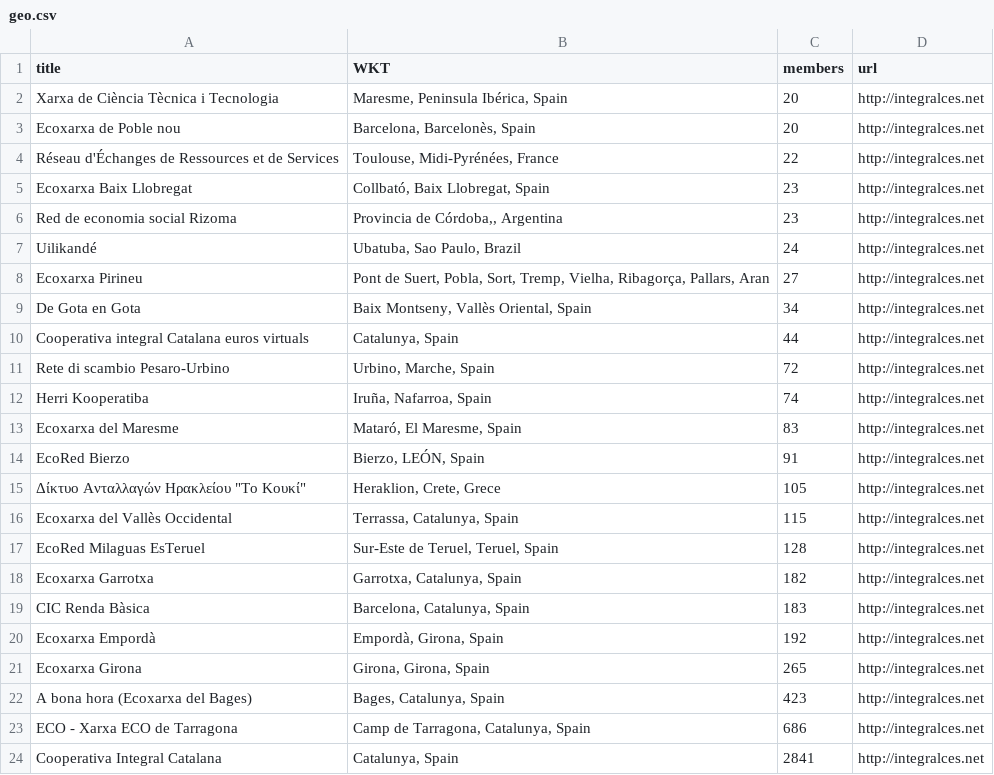
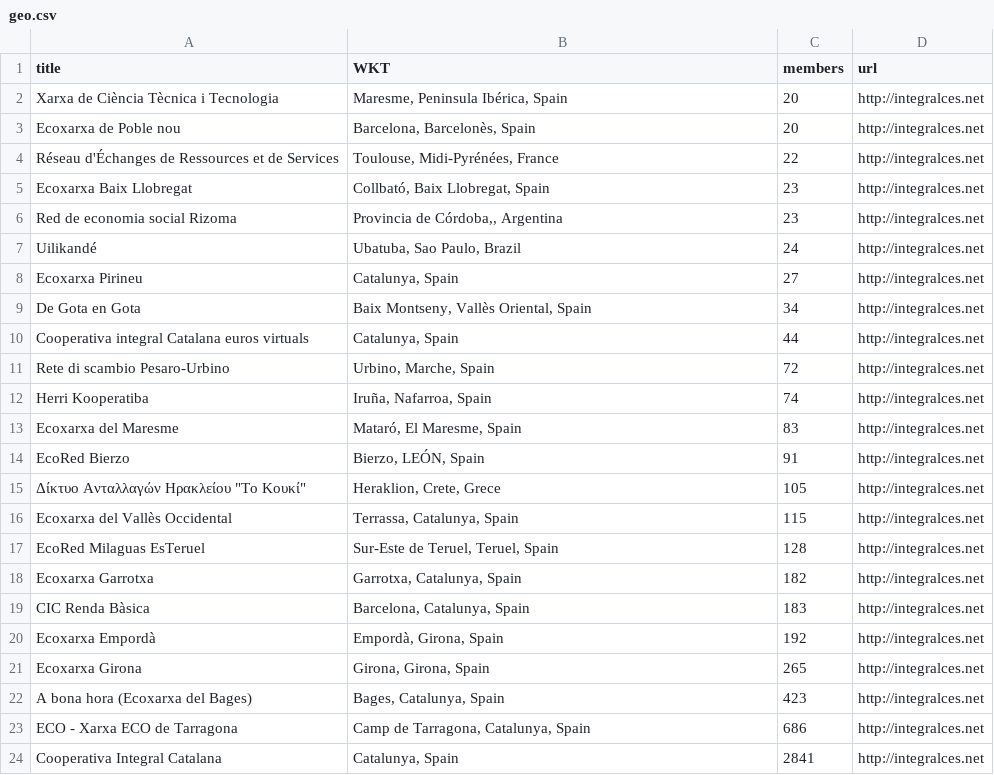
Before and after one commit to matslats/cccmap, a CSV file: integralces.net/geo.csv, drawn as a sheet.

```diff
--- a/integralces.net/geo.csv
+++ b/integralces.net/geo.csv
@@ -7,3 +7,3 @@ Red de economia social Rizoma,"Provincia de Córdoba,, Argentina",23,http://inte
 Uilikandé,"Ubatuba, Sao Paulo, Brazil",24,http://integralces.net
-Ecoxarxa Pirineu,"Pont de Suert, Pobla, Sort, Tremp, Vielha, Ribagorça, Pallars, Aran",27,http://integralces.net
+Ecoxarxa Pirineu,"Catalunya, Spain",27,http://integralces.net
 De Gota en Gota,"Baix Montseny, Vallès Oriental, Spain",34,http://integralces.net
```
Also changed, not shown: community.timebanks.org/geo.csv.
